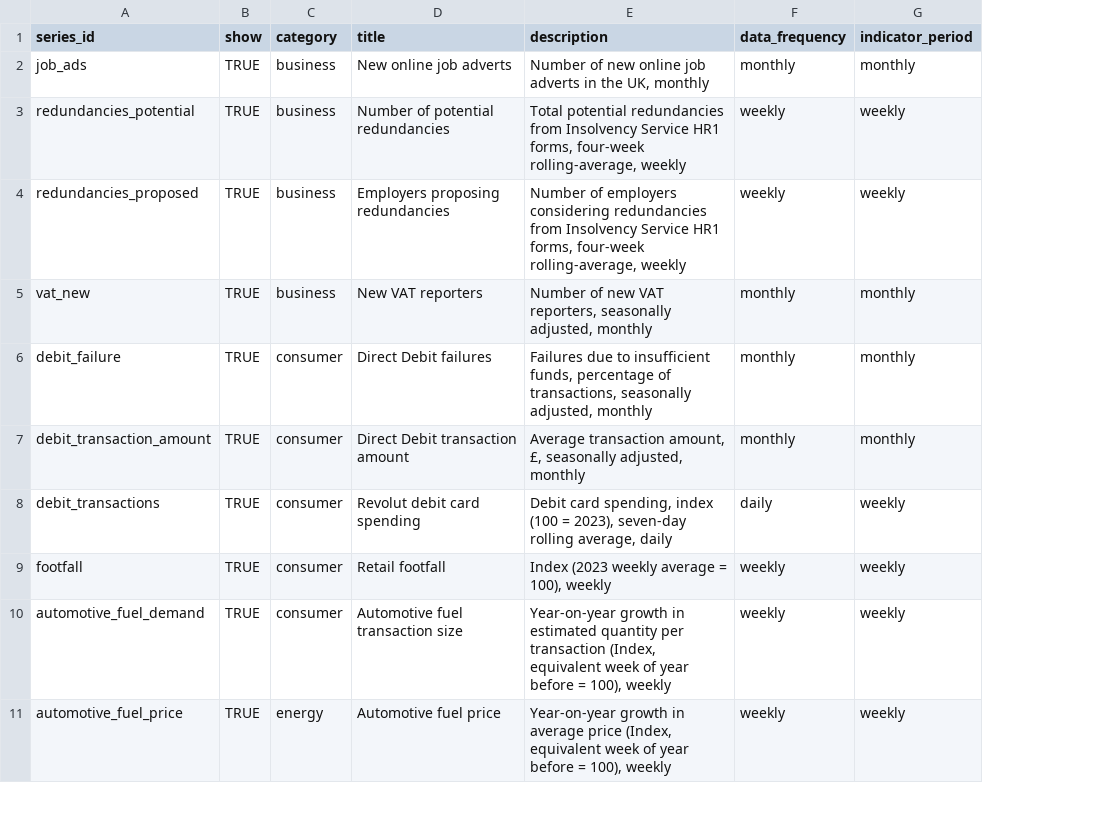
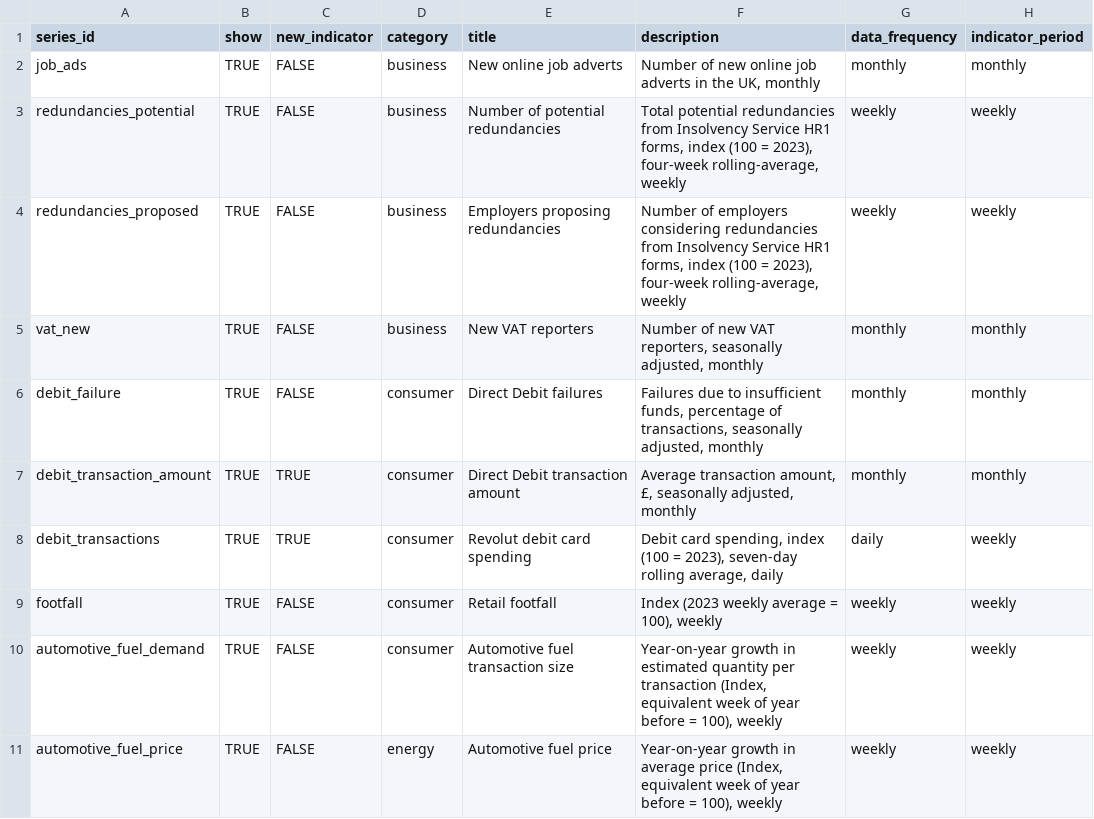
Before and after one commit to ONSSamBennett/rti-dashboard, a CSV file: static/data/metadata.csv, drawn as a sheet; only a part is shown; addresses are those after the commit; the diff names each change by its address in the sheet, - before the commit and + after, or states it on an @@ line.

Commit message:
new indicator flag - intial

```diff
--- a/static/data/metadata.csv
+++ b/static/data/metadata.csv
+column C (new_indicator), rows 2-11: FALSE | FALSE | FALSE | FALSE | FALSE | TRUE | TRUE | FALSE | FALSE | FALSE
-F3 (description): …HR1 forms, four-week rolling-average,…
+F3 (description): …HR1 forms, index (100 = 2023), four-week rolling-average,…
-F4 (description): …HR1 forms, four-week rolling-average,…
+F4 (description): …HR1 forms, index (100 = 2023), four-week rolling-average,…
```
Also changed, not shown: 2 other files.
